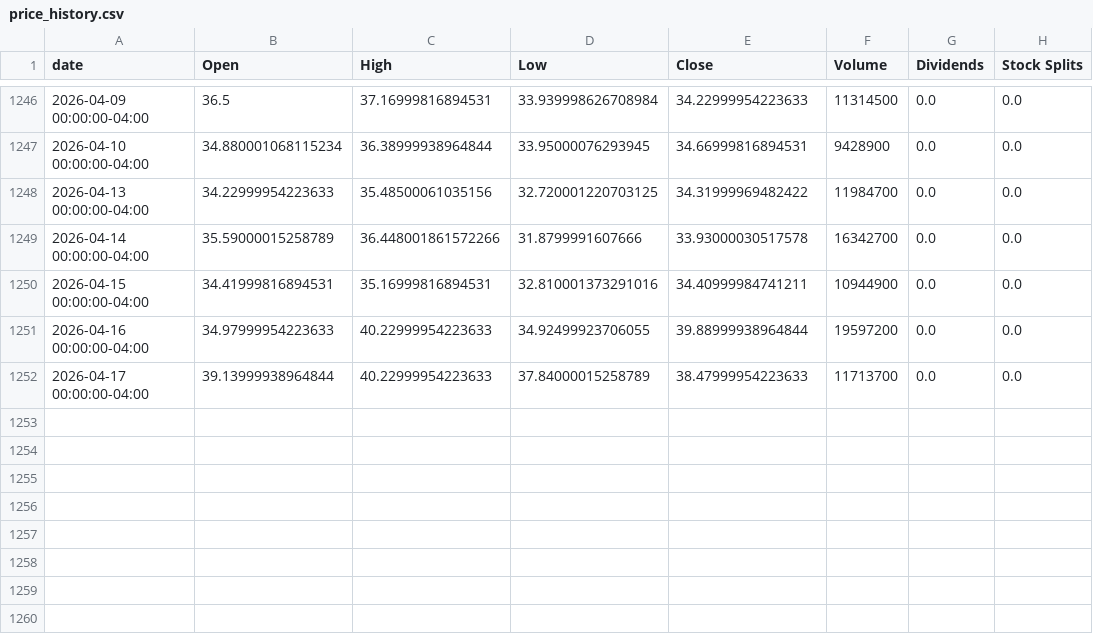
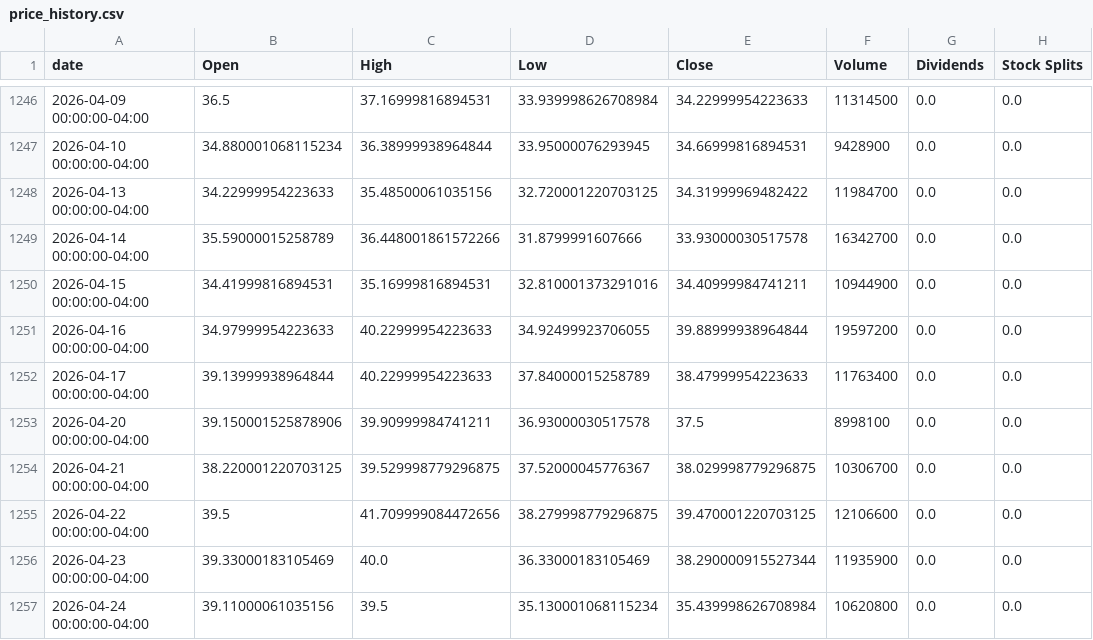
Before and after one commit to raysteezy/raysteezy-learning, a CSV file: data/planet-labs/price_history.csv, drawn as a sheet; only a part is shown, gaps mark what is left out.

```diff
--- a/data/planet-labs/price_history.csv
+++ b/data/planet-labs/price_history.csv
@@ -1251,2 +1251,7 @@ date,Open,High,Low,Close,Volume,Dividends,Stock Splits
 2026-04-16 00:00:00-04:00,34.97999954223633,40.22999954223633,34.92499923706055,39.88999938964844,19597200,0.0,0.0
-2026-04-17 00:00:00-04:00,39.13999938964844,40.22999954223633,37.84000015258789,38.47999954223633,11713700,0.0,0.0
+2026-04-17 00:00:00-04:00,39.13999938964844,40.22999954223633,37.84000015258789,38.47999954223633,11763400,0.0,0.0
+2026-04-20 00:00:00-04:00,39.150001525878906,39.90999984741211,36.93000030517578,37.5,8998100,0.0,0.0
+2026-04-21 00:00:00-04:00,38.220001220703125,39.529998779296875,37.52000045776367,38.029998779296875,10306700,0.0,0.0
+2026-04-22 00:00:00-04:00,39.5,41.709999084472656,38.279998779296875,39.470001220703125,12106600,0.0,0.0
+2026-04-23 00:00:00-04:00,39.33000183105469,40.0,36.33000183105469,38.290000915527344,11935900,0.0,0.0
+2026-04-24 00:00:00-04:00,39.11000061035156,39.5,35.130001068115234,35.439998626708984,10620800,0.0,0.0
```
Also changed, not shown: data/planet-labs/predictions/prices.csv, data/planet-labs/predictions/v1_predicted_prices.csv, 3 other files.
